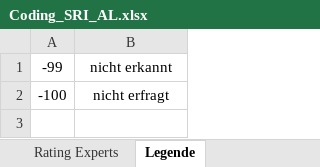
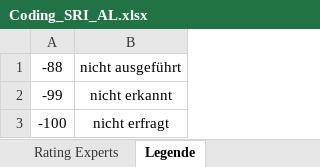
Before and after one commit to MandyKlatt/Mandy-PhD, an Excel workbook: 01_studies/01_Laborstudie ProVisioNET/SRI/Coding_SRI_AL.xlsx, sheet Legende, drawn as a sheet; values as stored, in another font and other column widths than the file's, no borders; the diff names each change by its address in the sheet, - before the commit and + after, or states it on an @@ line.

```diff
--- a/01_studies/01_Laborstudie ProVisioNET/SRI/Coding_SRI_AL.xlsx (sheet Legende)
+++ b/01_studies/01_Laborstudie ProVisioNET/SRI/Coding_SRI_AL.xlsx (sheet Legende)
+row 1: -88 | nicht ausgeführt
```
Also changed, not shown: sheet Rating Experts.
